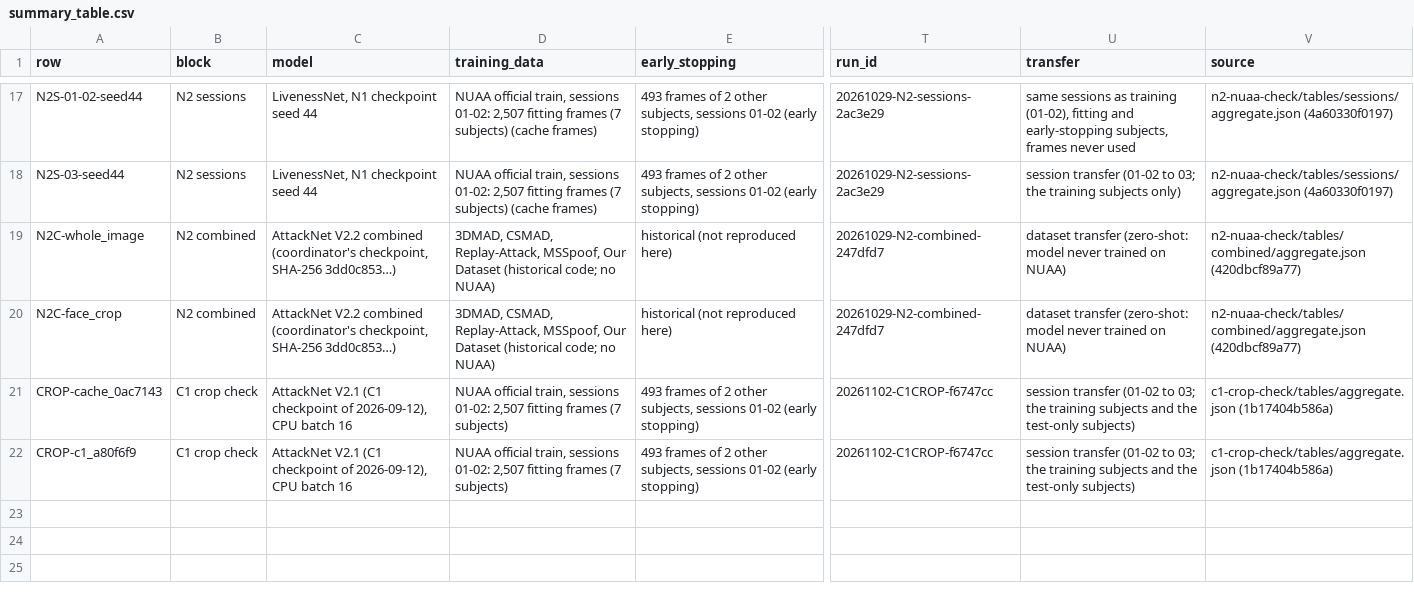
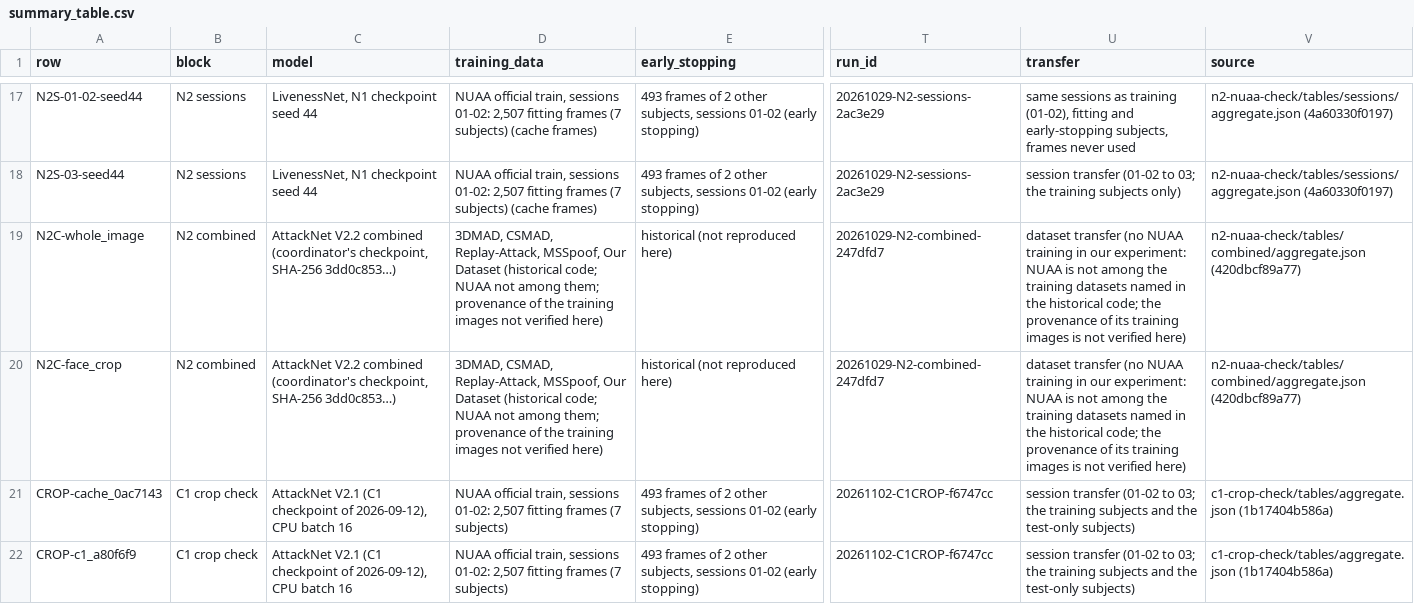
Before and after one commit to KuznetsovKarazin/liveness-detection, a CSV file: research/nuaa-synthesis/tables/summary_table.csv, drawn as a sheet; only a part is shown, gaps mark what is left out; the diff names each change by its address in the sheet, - before the commit and + after, or states it on an @@ line.

Commit message:
NUAA synthesis: three precisions after the coordinator's review of 3 November (the subject x session cell already measured by N2, the dev threshold not uniquely identified, the provenance of the external models), labels of the generated tables, checksums, test logs

```diff
--- a/research/nuaa-synthesis/tables/summary_table.csv
+++ b/research/nuaa-synthesis/tables/summary_table.csv
-D19:D20 (training_data): …(historical code; no NUAA)
+D19:D20 (training_data): …(historical code; NUAA not among them; provenance of the training images not verified here)
-U19:U20 (transfer): dataset transfer (zero-shot: model never trained on NUAA)
+U19:U20 (transfer): dataset transfer (no NUAA training in our experiment: NUAA is not among the training datasets named in the historical code; the provenance of its training images is not verified here)
```
Also changed, not shown: 10 other files.
